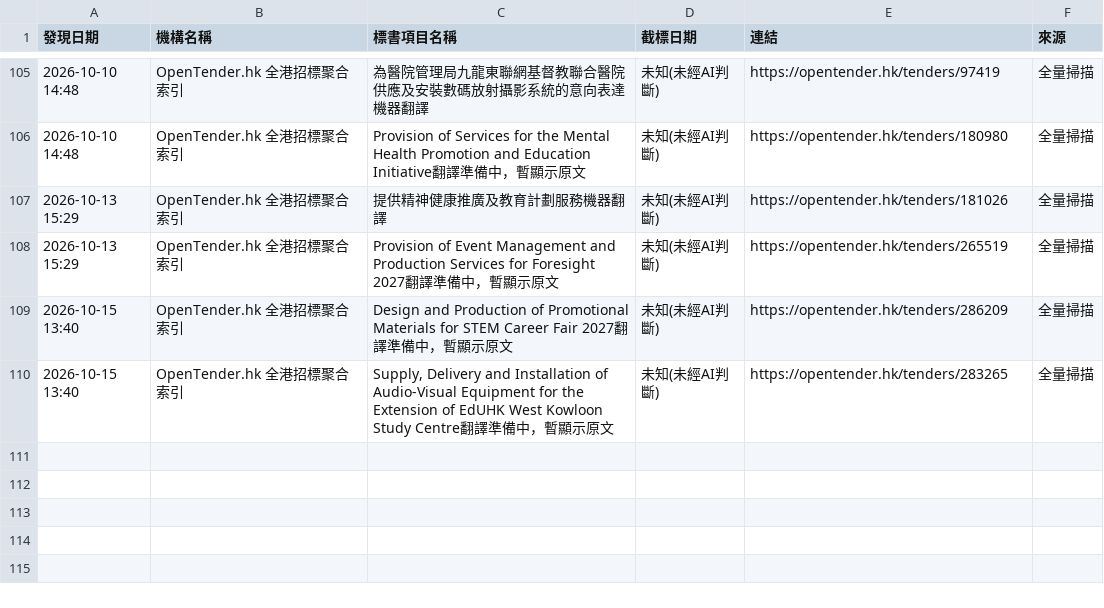
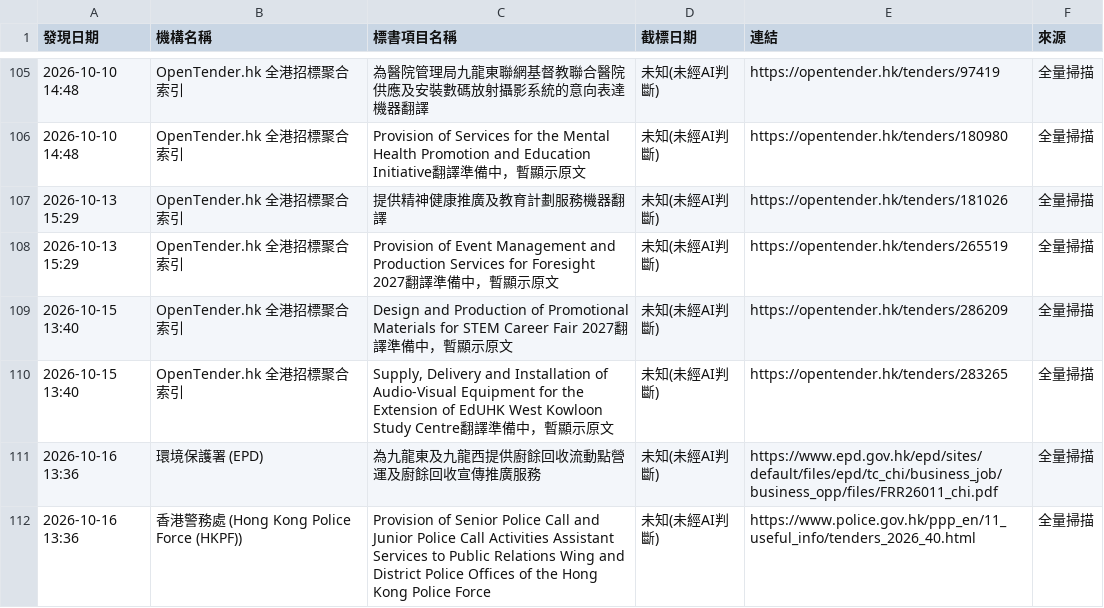
Before and after one commit to SSHKLTD/autotender, a CSV file: playwright-scanner/state/findings.csv, drawn as a sheet; only a part is shown, gaps mark what is left out.

Commit message:
chore: update playwright scanner state and findings [skip ci]

```diff
--- a/playwright-scanner/state/findings.csv
+++ b/playwright-scanner/state/findings.csv
@@ -110 +110,3 @@
 "2026-10-15 13:40","OpenTender.hk 全港招標聚合索引","Supply, Delivery and Installation of Audio-Visual Equipment for the Extension of EdUHK West Kowloon Study Centre翻譯準備中，暫顯示原文","未知(未經AI判斷)","https://opentender.hk/tenders/283265","全量掃描"
+"2026-10-16 13:36","環境保護署 (EPD)","為九龍東及九龍西提供廚餘回收流動點營運及廚餘回收宣傳推廣服務","未知(未經AI判斷)","https://www.epd.gov.hk/epd/sites/default/files/epd/tc_chi/business_job/business_opp/files/FRR26011_chi.pdf","全量掃描"
+"2026-10-16 13:36","香港警務處 (Hong Kong Police Force (HKPF))","Provision of Senior Police Call and Junior Police Call Activities Assistant Services to Public Relations Wing and District Police Offices of the Hong Kong Police Force","未知(未經AI判斷)","https://www.police.gov.hk/ppp_en/11_useful_info/tenders_2026_40.html","全量掃描"
```
Also changed, not shown: 1 other file.
